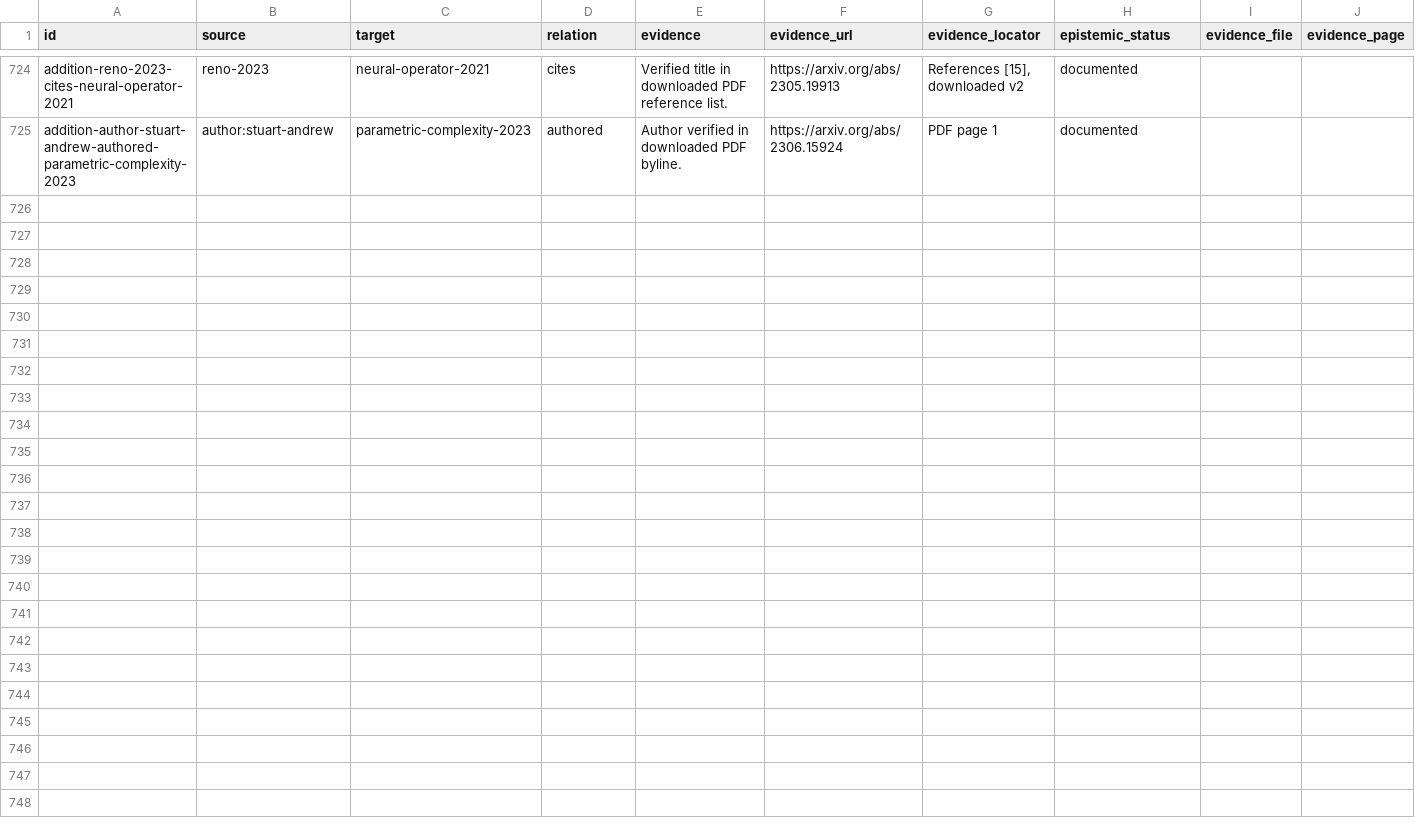
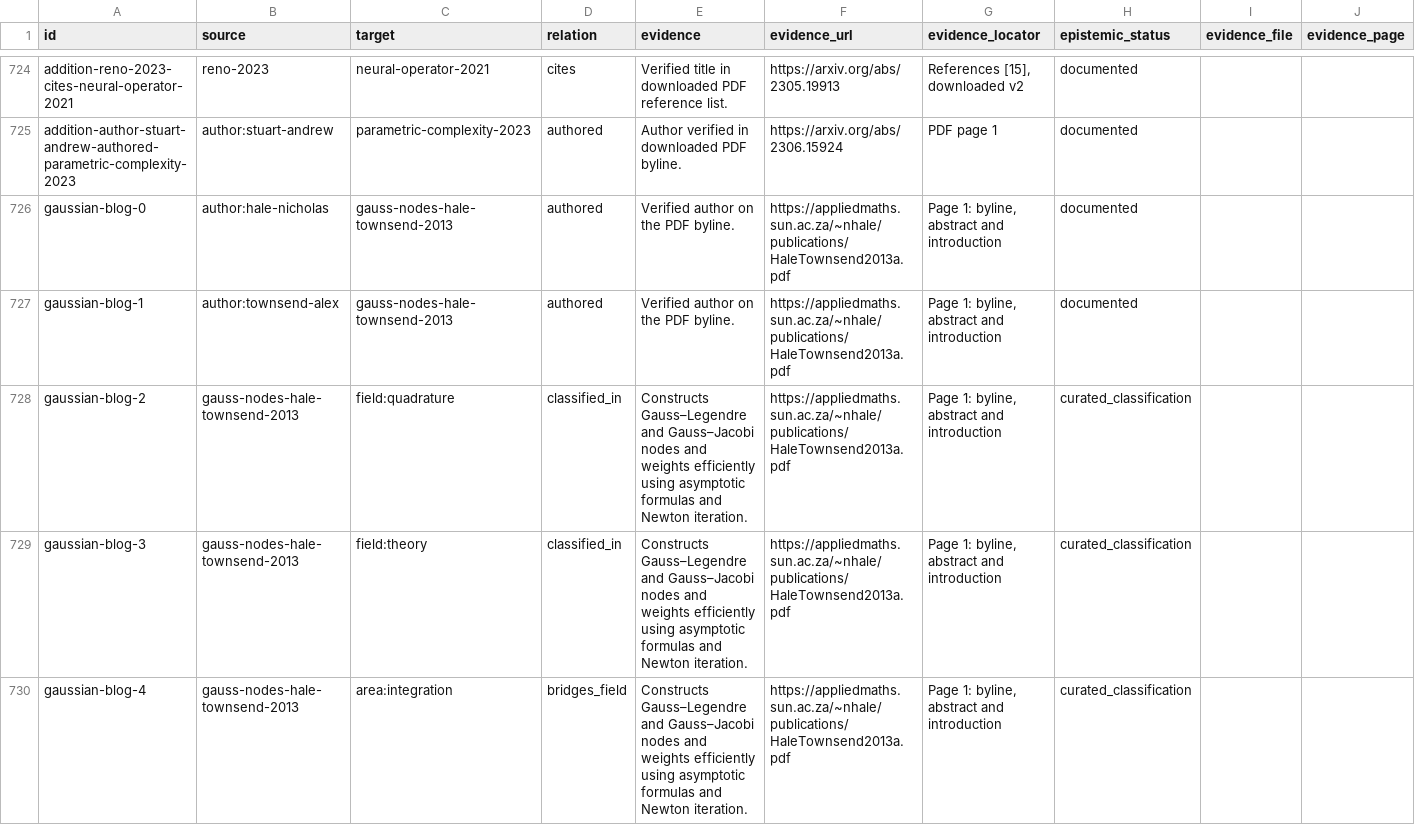
Before and after one commit to andeplane/andeplane.github.io, a CSV file: public/interests/neural-operators/edges.csv, drawn as a sheet; only a part is shown, gaps mark what is left out; the diff names each change by its address in the sheet, - before the commit and + after, or states it on an @@ line.

Commit message:
Add interactive Gaussian quadrature article

```diff
--- a/public/interests/neural-operators/edges.csv
+++ b/public/interests/neural-operators/edges.csv
+row 726: gaussian-blog-0 | author:hale-nicholas | gauss-nodes-hale-townsend-2013 | authored | Verified author on the PDF byline. | https://appliedmaths.sun.ac.za/~nhale/publications/HaleTownsend2013a.pdf | Page 1: byline, abstract and introduction | documented
+row 727: gaussian-blog-1 | author:townsend-alex | gauss-nodes-hale-townsend-2013 | authored | Verified author on the PDF byline. | https://appliedmaths.sun.ac.za/~nhale/publications/HaleTownsend2013a.pdf | Page 1: byline, abstract and introduction | documented
+row 728: gaussian-blog-2 | gauss-nodes-hale-townsend-2013 | field:quadrature | classified_in | Constructs Gauss–Legendre and Gauss–Jacobi nodes and weights efficiently using asymptotic formulas and Newton iteration. | https://appliedmaths.sun.ac.za/~nhale/publications/HaleTownsend2013a.pdf | Page 1: byline, abstract and introduction | curated_classification
+row 729: gaussian-blog-3 | gauss-nodes-hale-townsend-2013 | field:theory | classified_in | Constructs Gauss–Legendre and Gauss–Jacobi nodes and weights efficiently using asymptotic formulas and Newton iteration. | https://appliedmaths.sun.ac.za/~nhale/publications/HaleTownsend2013a.pdf | Page 1: byline, abstract and introduction | curated_classification
+row 730: gaussian-blog-4 | gauss-nodes-hale-townsend-2013 | area:integration | bridges_field | Constructs Gauss–Legendre and Gauss–Jacobi nodes and weights efficiently using asymptotic formulas and Newton iteration. | https://appliedmaths.sun.ac.za/~nhale/publications/HaleTownsend2013a.pdf | Page 1: byline, abstract and introduction | curated_classification
```
Also changed, not shown: public/interests/neural-operators/nodes.csv, 15 other files.
